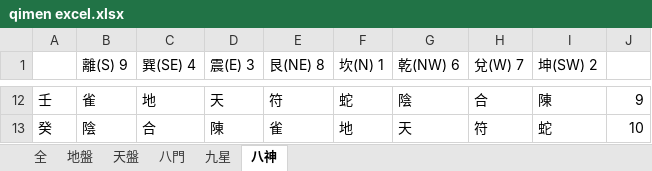
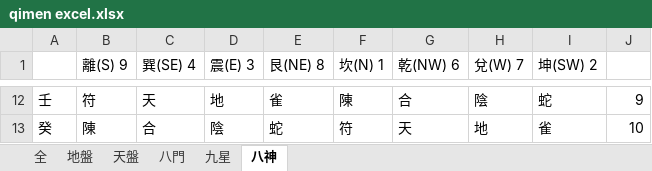
Before and after one commit to hoycch/qimen-excel, an Excel workbook: qimen excel.xlsx, sheet 八神, drawn as a sheet; only a part is shown, gaps mark what is left out; values as stored, in another font and other column widths than the file's, no borders; the diff covers the shown part only; the diff names each change by its address in the sheet, - before the commit and + after, or states it on an @@ line.

```diff
--- a/qimen excel.xlsx (sheet 八神)
+++ b/qimen excel.xlsx (sheet 八神)
-B12 (離(S) 9): 雀
+B12 (離(S) 9): 符
-C12 (巽(SE) 4): 地
+C12 (巽(SE) 4): 天
-D12 (震(E) 3): 天
+D12 (震(E) 3): 地
-E12 (艮(NE) 8): 符
+E12 (艮(NE) 8): 雀
-F12 (坎(N) 1): 蛇
+F12 (坎(N) 1): 陳
-G12 (乾(NW) 6): 陰
+G12 (乾(NW) 6): 合
-H12 (兌(W) 7): 合
+H12 (兌(W) 7): 陰
-I12 (坤(SW) 2): 陳
+I12 (坤(SW) 2): 蛇
-B13 (離(S) 9): 陰
+B13 (離(S) 9): 陳
-D13 (震(E) 3): 陳
+D13 (震(E) 3): 陰
-E13 (艮(NE) 8): 雀
+E13 (艮(NE) 8): 蛇
-F13 (坎(N) 1): 地
+F13 (坎(N) 1): 符
-H13 (兌(W) 7): 符
+H13 (兌(W) 7): 地
-I13 (坤(SW) 2): 蛇
+I13 (坤(SW) 2): 雀
```
Also changed, not shown: 1 added row, 1 removed row and 56 edited cells elsewhere in this sheet, sheet 八門, sheet 九星, sheet 天盤, sheet 全, sheet 地盤, formulas that keep their value, hidden cells, 6 other files.
